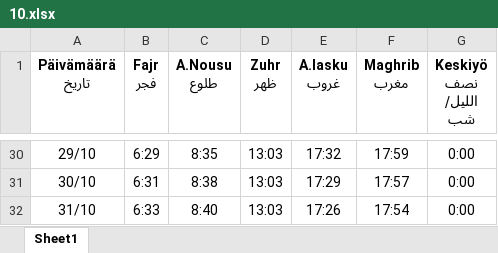
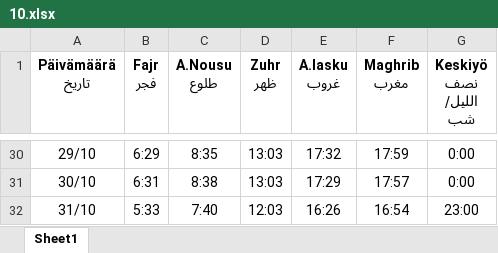
Before and after one commit to saleh-mehdikhani/belal_bot, an Excel workbook: adhan_excel/helsinki/10.xlsx, sheet Sheet1, drawn as a sheet; only a part is shown, gaps mark what is left out; values as stored, in another font and other column widths than the file's, no borders; charts and pictures not drawn; the diff names each change by its address in the sheet, - before the commit and + after, or states it on an @@ line.

Commit message:
Update a day of Octobot according to winter hours

```diff
--- a/adhan_excel/helsinki/10.xlsx (sheet Sheet1)
+++ b/adhan_excel/helsinki/10.xlsx (sheet Sheet1)
-B32 (Fajr فجر): 6:33
+B32 (Fajr فجر): 5:33
-C32 (A.Nousu طلوع): 8:40
+C32 (A.Nousu طلوع): 7:40
-D32 (Zuhr ظهر): 13:03
+D32 (Zuhr ظهر): 12:03
-E32 (A.lasku غروب): 17:26
+E32 (A.lasku غروب): 16:26
-F32 (Maghrib مغرب): 17:54
+F32 (Maghrib مغرب): 16:54
-G32 (Keskiyö نصف اللیل/ شب): 0:00
+G32 (Keskiyö نصف اللیل/ شب): 23:00
```
